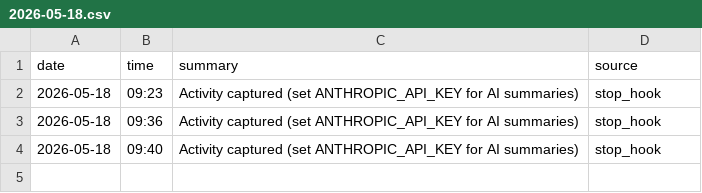
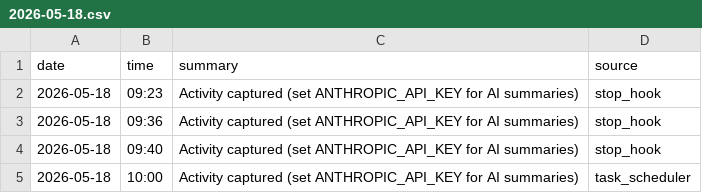
Before and after one commit to lukecgpt/customgpt-marketing-operations-luke-activity, a CSV file: activity-log/2026-05-18.csv, drawn as a sheet.

Commit message:
Activity log 2026-05-18 10:00

```diff
--- a/activity-log/2026-05-18.csv
+++ b/activity-log/2026-05-18.csv
@@ -4 +4,2 @@ date,time,summary,source
 2026-05-18,09:40,Activity captured (set ANTHROPIC_API_KEY for AI summaries),stop_hook
+2026-05-18,10:00,Activity captured (set ANTHROPIC_API_KEY for AI summaries),task_scheduler
```
